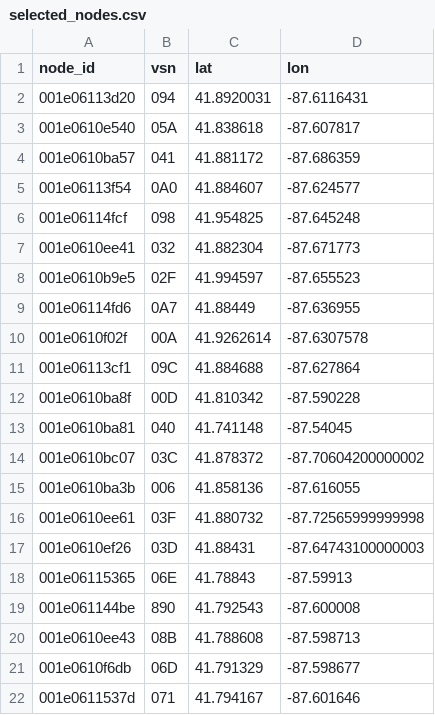
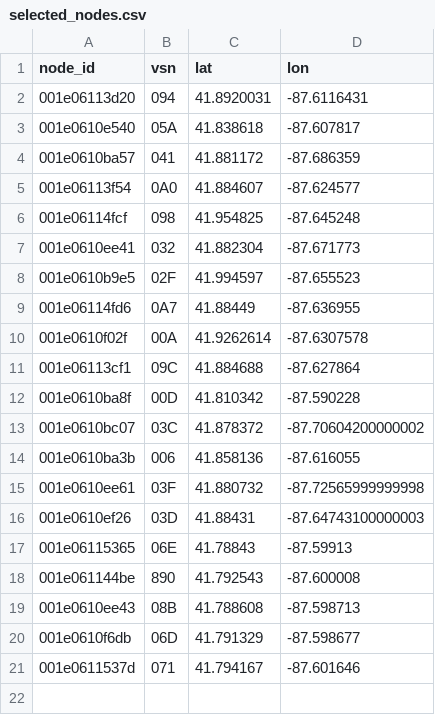
Before and after one commit to pavalos6401/csci493, a CSV file: data/aot/selected_nodes.csv, drawn as a sheet.

```diff
--- a/data/aot/selected_nodes.csv
+++ b/data/aot/selected_nodes.csv
@@ -12,3 +12,2 @@ node_id,vsn,lat,lon
 001e0610ba8f,00D,41.810342,-87.590228
-001e0610ba81,040,41.741148,-87.54045
 001e0610bc07,03C,41.878372,-87.70604200000002
```
Also changed, not shown: data/aot/aot-data.csv, 1 other file.
